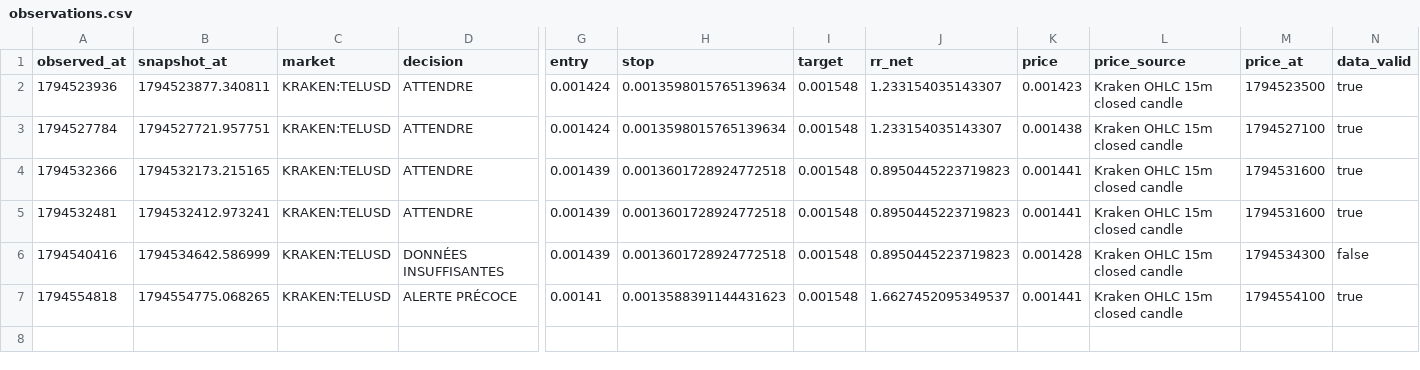
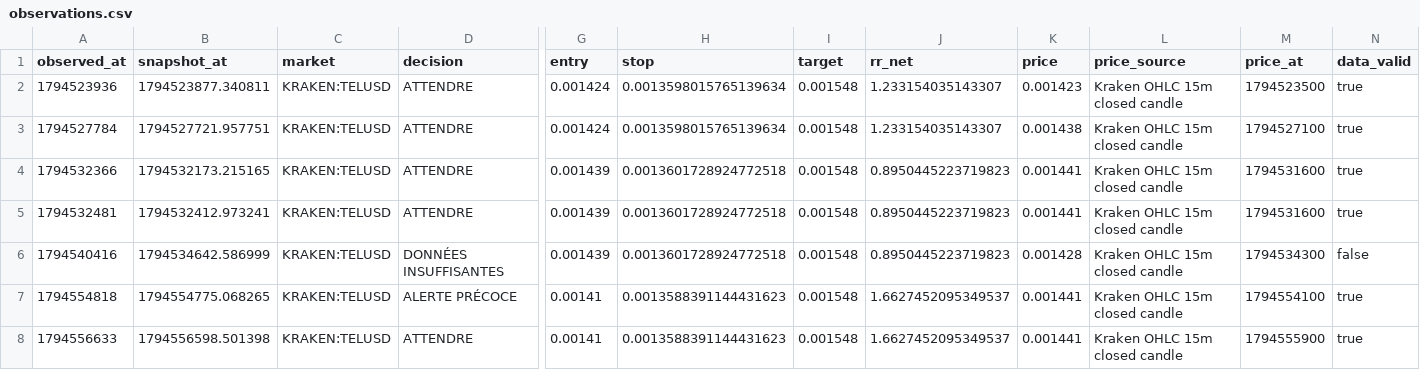
Before and after one commit to khalidd692/telcoin-trading-intelligence99, a CSV file: evaluation/observations.csv, drawn as a sheet; only a part is shown, gaps mark what is left out; rows hold the shown columns only; the diff names each change by its address in the sheet, - before the commit and + after, or states it on an @@ line.

```diff
--- a/evaluation/observations.csv
+++ b/evaluation/observations.csv
+row 8: 1794556633 | 1794556598.501398 | KRAKEN:TELUSD | ATTENDRE | 0.00141 | 0.0013588391144431623 | 0.001548 | 1.6627452095349537 | 0.001441 | Kraken OHLC 15m closed candle | 1794555900 | true
```
Also changed, not shown: 3 other files.
